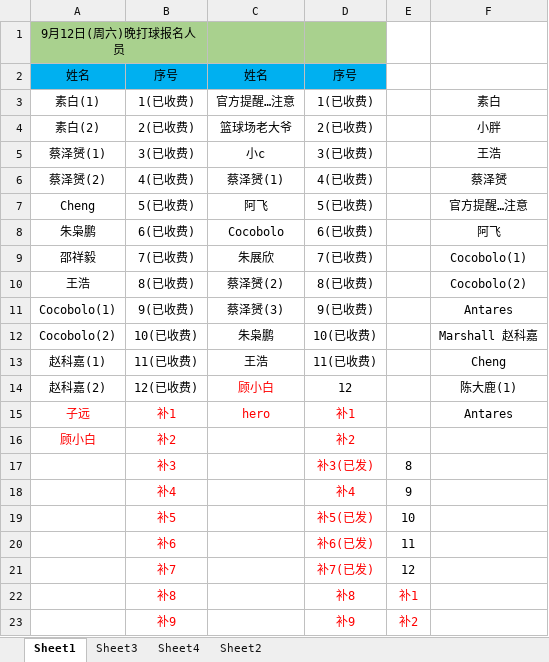
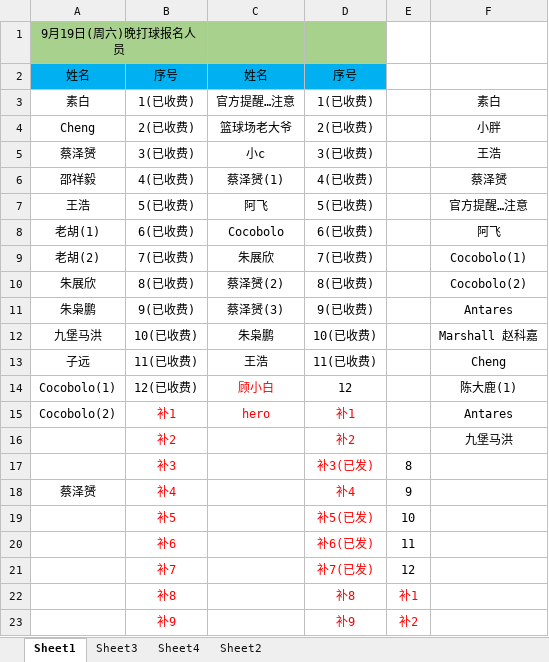
Before and after one commit to 541073028/basketball, an Excel workbook: duly.xlsx, sheet Sheet1, drawn as a sheet; only a part is shown; values as stored, in another font and other column widths than the file's, no borders; the diff names each change by its address in the sheet, - before the commit and + after, or states it on an @@ line.

Commit message:
feat: 9.19养生球局更新

```diff
--- a/duly.xlsx (sheet Sheet1)
+++ b/duly.xlsx (sheet Sheet1)
-A1: 9月12日(周六)晚打球报名人员
+A1: 9月19日(周六)晚打球报名人员
-A3: 素白(1)
+A3: 素白
-A4: 素白(2)
+A4: Cheng
-A5: 蔡泽赟(1)
+A5: 蔡泽赟
-A6: 蔡泽赟(2)
+A6: 邵祥毅
-A7: Cheng
+A7: 王浩
-A8: 朱枭鹏
+A8: 老胡(1)
-A9: 邵祥毅
+A9: 老胡(2)
-A10: 王浩
+A10: 朱展欣
-A11: Cocobolo(1)
+A11: 朱枭鹏
-A12: Cocobolo(2)
+A12: 九堡马洪
-A13: 赵科嘉(1)
+A13: 子远
-A14: 赵科嘉(2)
+A14: Cocobolo(1)
-A15: 子远
+A15: Cocobolo(2)
-A15 text colour: #FF0000
+A15 text colour: black
-A16: 顾小白
+A16: (empty)
-F16: (empty)
+F16: 九堡马洪
-A18: (empty)
+A18: 蔡泽赟
```
